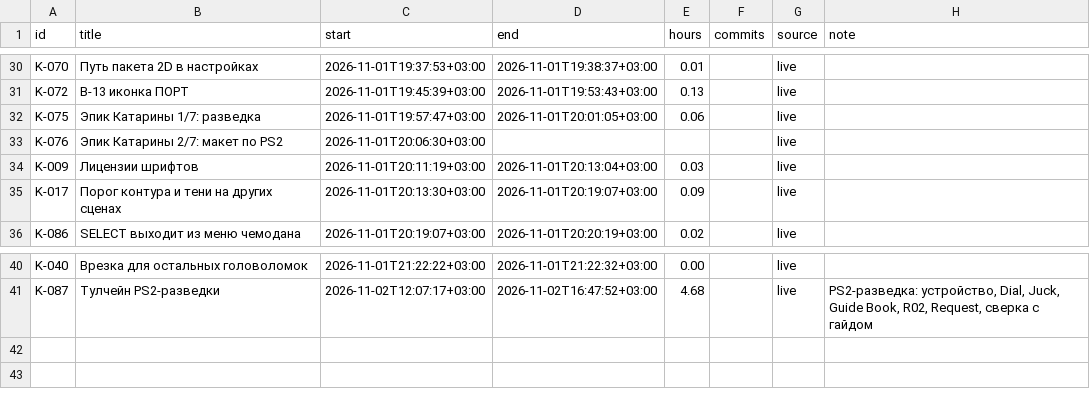
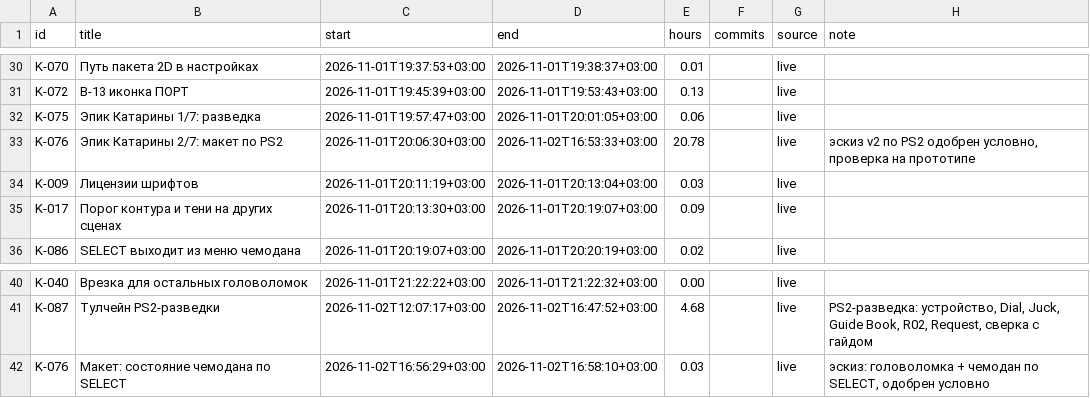
Before and after one commit to DmitriiTrifonov/sunpetal, a CSV file: tools/roadmap/timelog.csv, drawn as a sheet; only a part is shown, gaps mark what is left out.

```diff
--- a/tools/roadmap/timelog.csv
+++ b/tools/roadmap/timelog.csv
@@ -32,3 +32,3 @@ K-072,B-13 иконка ПОРТ,2026-11-01T19:45:39+03:00,2026-11-01T19:53:43+0
 K-075,Эпик Катарины 1/7: разведка,2026-11-01T19:57:47+03:00,2026-11-01T20:01:05+03:00,0.06,,live,
-K-076,Эпик Катарины 2/7: макет по PS2,2026-11-01T20:06:30+03:00,,,,live,
+K-076,Эпик Катарины 2/7: макет по PS2,2026-11-01T20:06:30+03:00,2026-11-02T16:53:33+03:00,20.78,,live,"эскиз v2 по PS2 одобрен условно, проверка на прототипе"
 K-009,Лицензии шрифтов,2026-11-01T20:11:19+03:00,2026-11-01T20:13:04+03:00,0.03,,live,
@@ -41 +41,2 @@ K-040,Врезка для остальных головоломок,2026-11-01T2
 K-087,Тулчейн PS2-разведки,2026-11-02T12:07:17+03:00,2026-11-02T16:47:52+03:00,4.68,,live,"PS2-разведка: устройство, Dial, Juck, Guide Book, R02, Request, сверка с гайдом"
+K-076,Макет: состояние чемодана по SELECT,2026-11-02T16:56:29+03:00,2026-11-02T16:58:10+03:00,0.03,,live,"эскиз: головоломка + чемодан по SELECT, одобрен условно"
```
Also changed, not shown: 3 other files.
